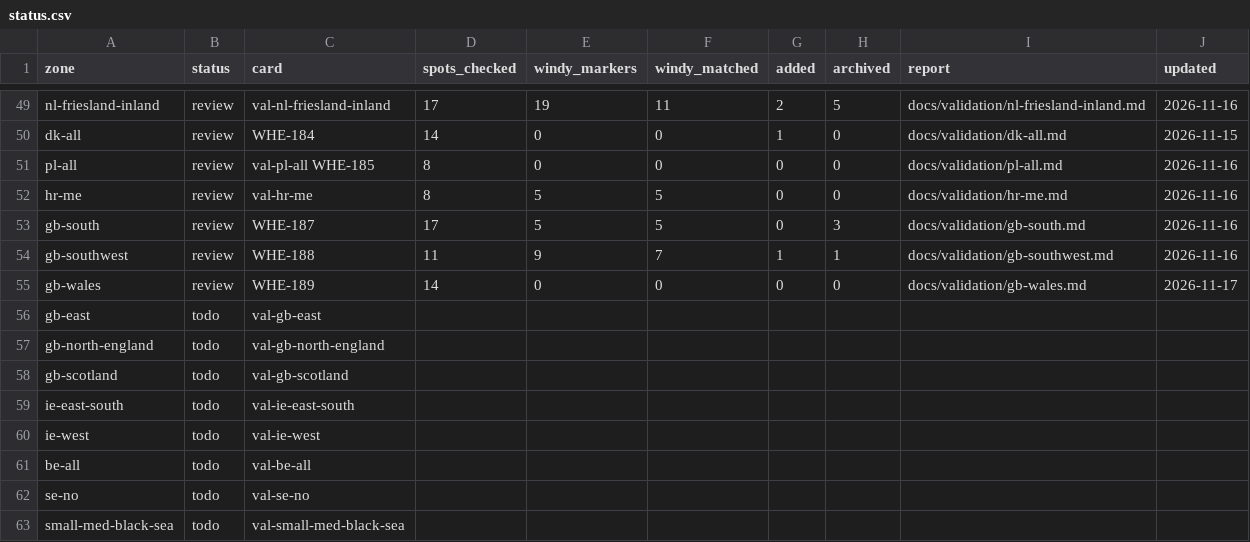
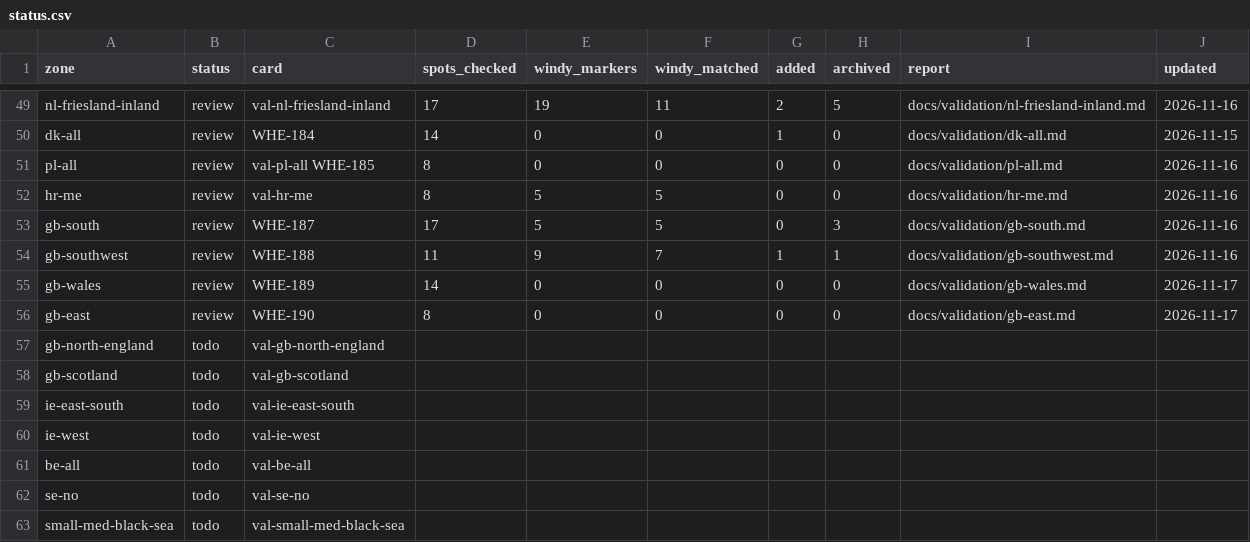
Before and after one commit to benjcvd/wheretokite, a CSV file: tools/spots/validation/status.csv, drawn as a sheet; only a part is shown, gaps mark what is left out.

```diff
--- a/tools/spots/validation/status.csv
+++ b/tools/spots/validation/status.csv
@@ -55,3 +55,3 @@ gb-southwest,review,WHE-188,11,9,7,1,1,docs/validation/gb-southwest.md,2026-11-1
 gb-wales,review,WHE-189,14,0,0,0,0,docs/validation/gb-wales.md,2026-11-17
-gb-east,todo,val-gb-east,,,,,,,
+gb-east,review,WHE-190,8,0,0,0,0,docs/validation/gb-east.md,2026-11-17
 gb-north-england,todo,val-gb-north-england,,,,,,,
```
Also changed, not shown: tools/spots/GB.csv, 2 other files.
